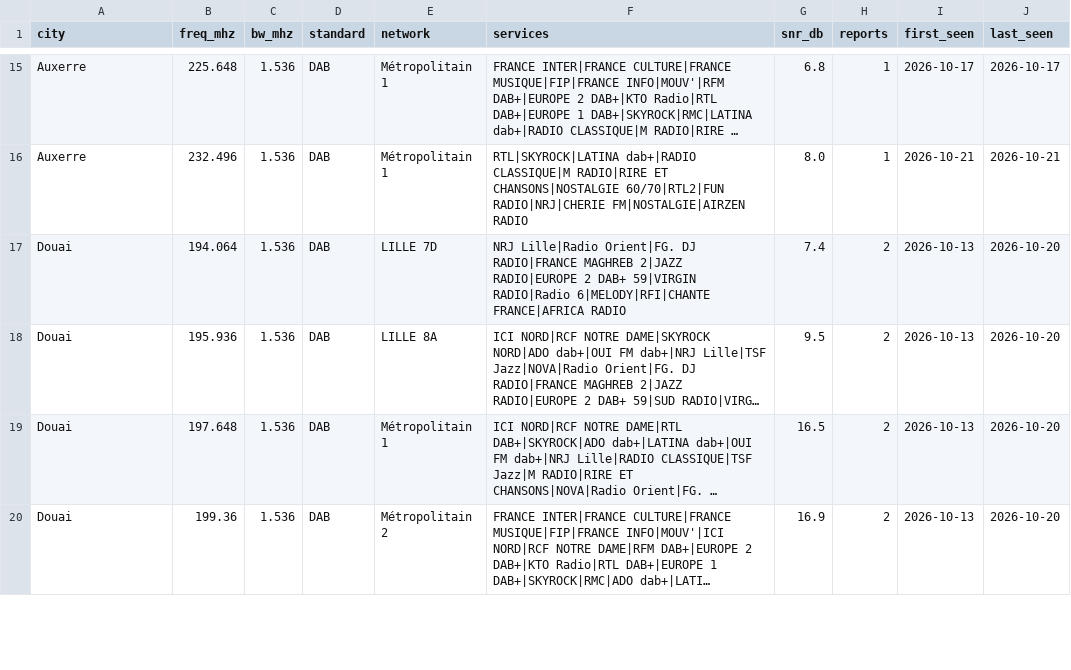
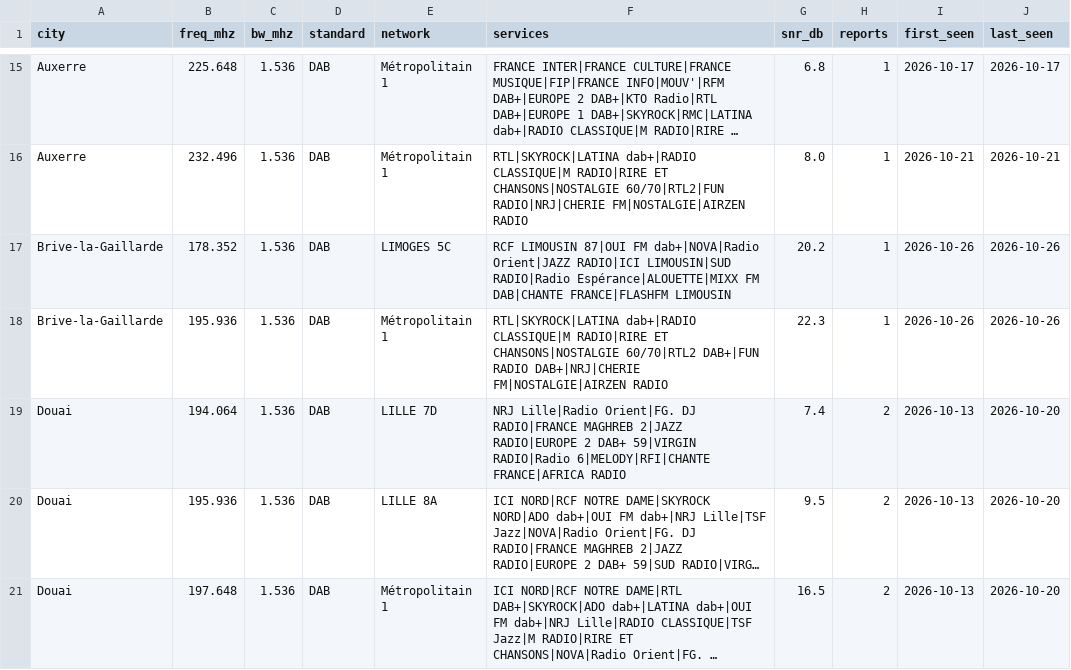
Before and after one commit to adswill/OnAir-channels, a CSV file: dab/FR.csv, drawn as a sheet; only a part is shown, gaps mark what is left out; the shorter side is filled out with more unchanged rows; long unchanged cells end in …; the diff names each change by its address in the sheet, - before the commit and + after, or states it on an @@ line.

```diff
--- a/dab/FR.csv
+++ b/dab/FR.csv
+row 17: Brive-la-Gaillarde | 178.352 | 1.536 | DAB | LIMOGES 5C | RCF LIMOUSIN 87|OUI FM dab+|NOVA|Radio Orient|JAZZ RADIO|ICI LIMOUSIN|SUD RADIO|Radio Espérance|ALOUETTE|MIXX FM DAB|CHANTE FRANCE|FLASHFM LIMOUSIN | 20.2 | 1 | 2026-10-26 | 2026-10-26
+row 18: Brive-la-Gaillarde | 195.936 | 1.536 | DAB | Métropolitain 1 | RTL|SKYROCK|LATINA dab+|RADIO CLASSIQUE|M RADIO|RIRE ET CHANSONS|NOSTALGIE 60/70|RTL2 DAB+|FUN RADIO DAB+|NRJ|CHERIE FM|NOSTALGIE|AIRZEN RADIO | 22.3 | 1 | 2026-10-26 | 2026-10-26
```
